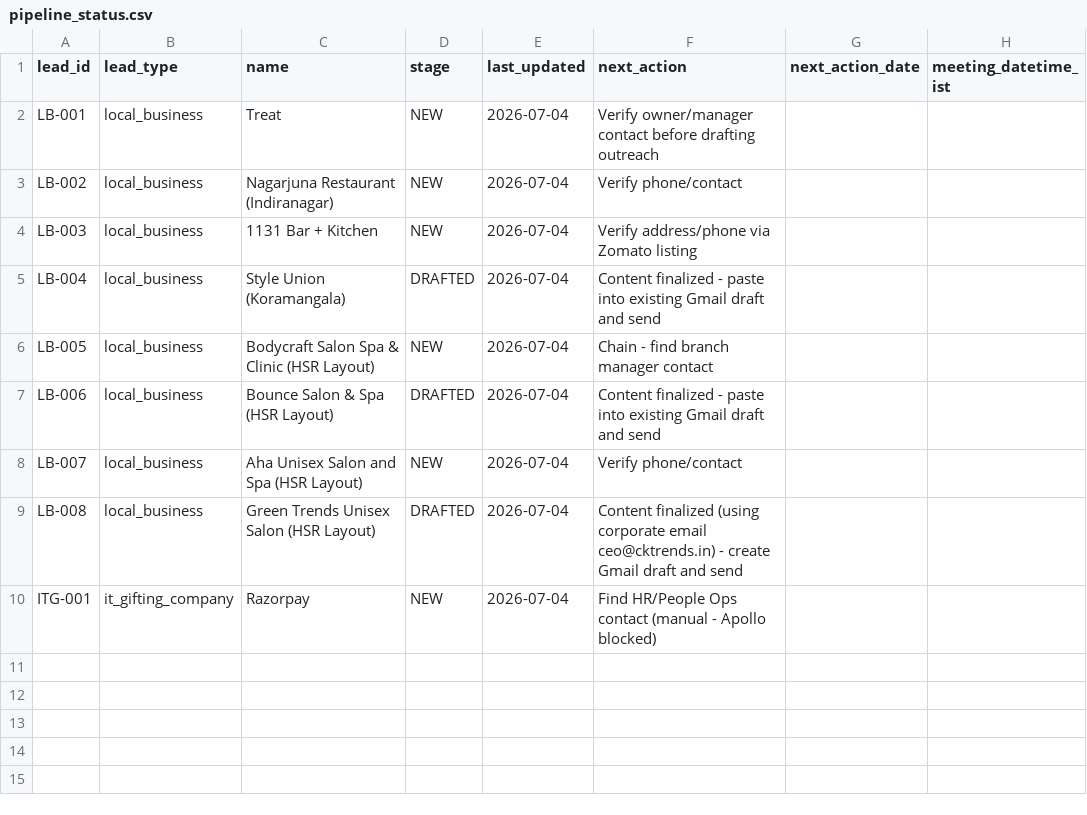
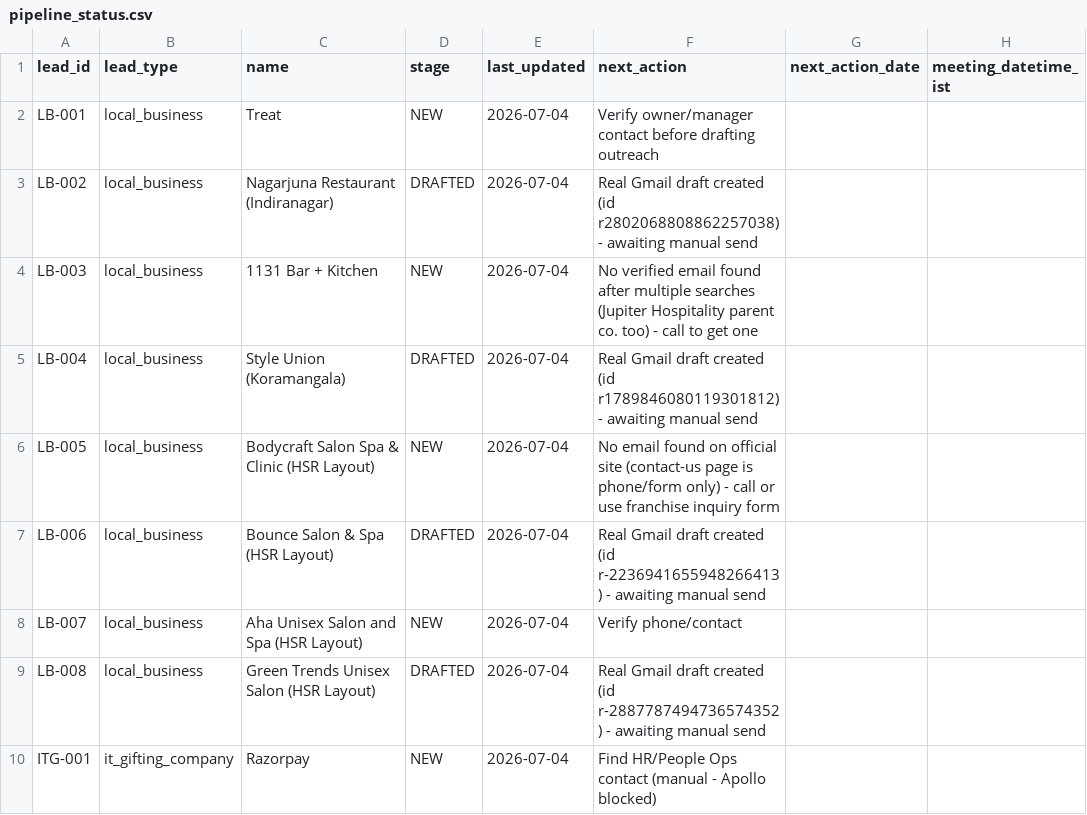
Before and after one commit to yashwanthkumar644-cmd/https-vscode-d66969a3-0afa-4da2-b5d2-0378d24097a5.preview.emergentagent.com-, a CSV file: tracking/pipeline_status.csv, drawn as a sheet; only a part is shown; the diff names each change by its address in the sheet, - before the commit and + after, or states it on an @@ line.

```diff
--- a/tracking/pipeline_status.csv
+++ b/tracking/pipeline_status.csv
-D3 (stage): NEW
+D3 (stage): DRAFTED
-F3 (next_action): Verify phone/contact
+F3 (next_action): Real Gmail draft created (id r2802068808862257038) - awaiting manual send
-F4 (next_action): Verify address/phone via Zomato listing
+F4 (next_action): No verified email found after multiple searches (Jupiter Hospitality parent co. too) - call to get one
-F5 (next_action): Content finalized - paste into existing Gmail draft and send
+F5 (next_action): Real Gmail draft created (id r1789846080119301812) - awaiting manual send
-F6 (next_action): Chain - find branch manager contact
+F6 (next_action): No email found on official site (contact-us page is phone/form only) - call or use franchise inquiry form
-F7 (next_action): Content finalized - paste into existing Gmail draft and send
+F7 (next_action): Real Gmail draft created (id r-2236941655948266413) - awaiting manual send
-F9 (next_action): Content finalized (using corporate email ceo@cktrends.in) - create Gmail draft and send
+F9 (next_action): Real Gmail draft created (id r-2887787494736574352) - awaiting manual send
```
Also changed, not shown: leads/local_businesses/leads.csv, outreach/drafts_log/drafts.csv, 1 other file.
